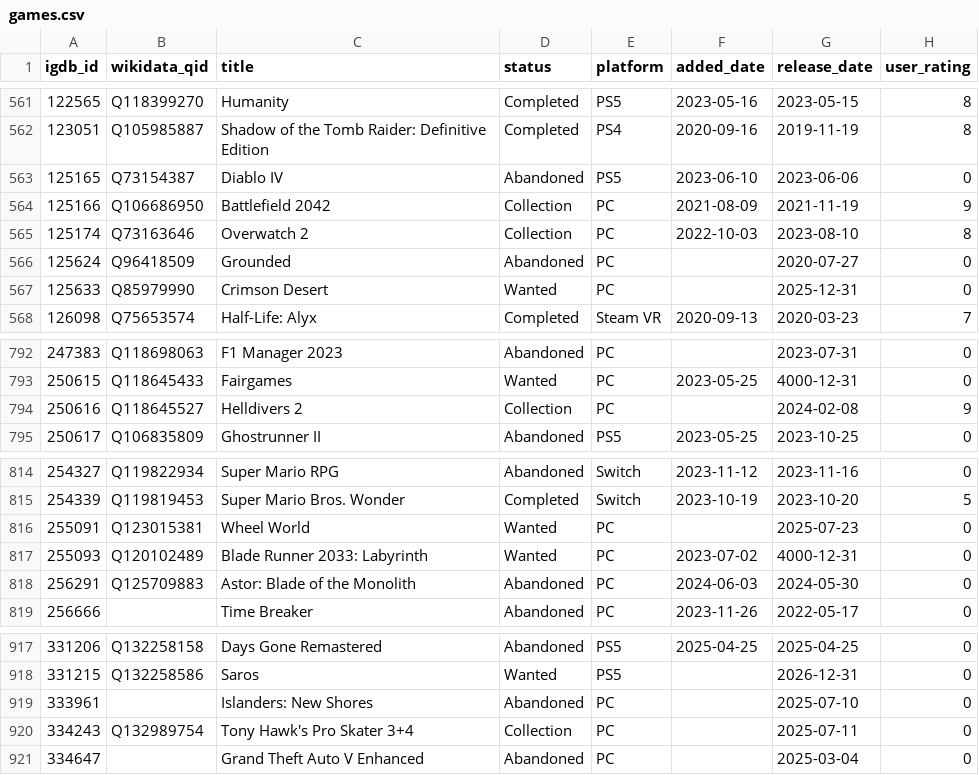
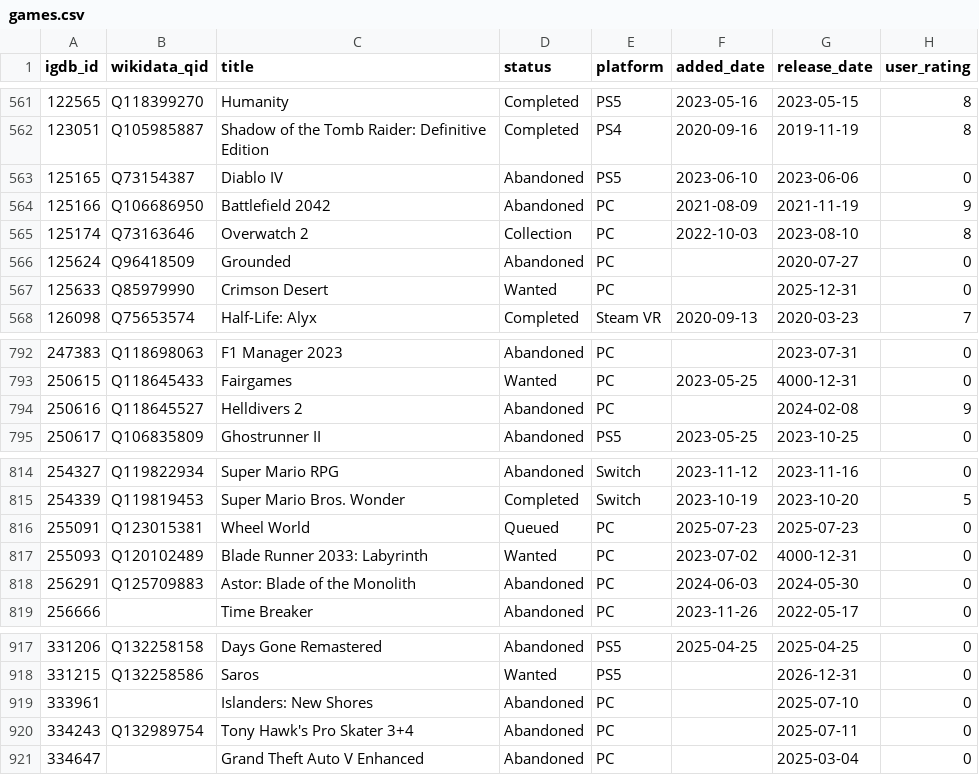
Before and after one commit to josh/gametrack-data, a CSV file: games.csv, drawn as a sheet; only a part is shown, gaps mark what is left out.

Commit message:
Update data

```diff
--- a/games.csv
+++ b/games.csv
@@ -563,3 +563,3 @@ igdb_id,wikidata_qid,title,status,platform,added_date,release_date,user_rating
 125165,Q73154387,Diablo IV,Abandoned,PS5,2023-06-10,2023-06-06,0
-125166,Q106686950,Battlefield 2042,Collection,PC,2021-08-09,2021-11-19,9
+125166,Q106686950,Battlefield 2042,Abandoned,PC,2021-08-09,2021-11-19,9
 125174,Q73163646,Overwatch 2,Collection,PC,2022-10-03,2023-08-10,8
@@ -793,3 +793,3 @@ igdb_id,wikidata_qid,title,status,platform,added_date,release_date,user_rating
 250615,Q118645433,Fairgames,Wanted,PC,2023-05-25,4000-12-31,0
-250616,Q118645527,Helldivers 2,Collection,PC,,2024-02-08,9
+250616,Q118645527,Helldivers 2,Abandoned,PC,,2024-02-08,9
 250617,Q106835809,Ghostrunner II,Abandoned,PS5,2023-05-25,2023-10-25,0
@@ -815,3 +815,3 @@ igdb_id,wikidata_qid,title,status,platform,added_date,release_date,user_rating
 254339,Q119819453,Super Mario Bros. Wonder,Completed,Switch,2023-10-19,2023-10-20,5
-255091,Q123015381,Wheel World,Wanted,PC,,2025-07-23,0
+255091,Q123015381,Wheel World,Queued,PC,2025-07-23,2025-07-23,0
 255093,Q120102489,Blade Runner 2033: Labyrinth,Wanted,PC,2023-07-02,4000-12-31,0
@@ -919,3 +919,3 @@ igdb_id,wikidata_qid,title,status,platform,added_date,release_date,user_rating
 333961,,Islanders: New Shores,Abandoned,PC,,2025-07-10,0
-334243,Q132989754,Tony Hawk's Pro Skater 3+4,Collection,PC,,2025-07-11,0
+334243,Q132989754,Tony Hawk's Pro Skater 3+4,Abandoned,PC,,2025-07-11,0
 334647,,Grand Theft Auto V Enhanced,Abandoned,PC,,2025-03-04,0
```
